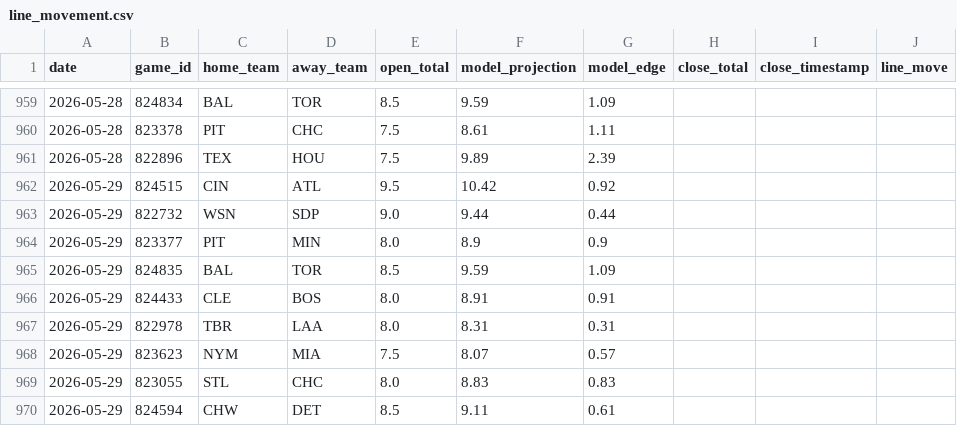
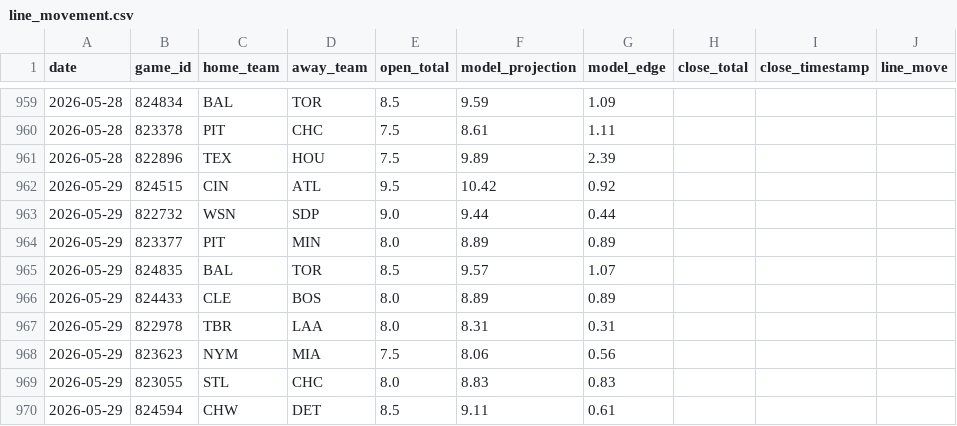
Before and after one commit to jwallace115/mlb-model, a CSV file: data/line_movement.csv, drawn as a sheet; only a part is shown, gaps mark what is left out; the diff names each change by its address in the sheet, - before the commit and + after, or states it on an @@ line.

```diff
--- a/data/line_movement.csv
+++ b/data/line_movement.csv
-F964 (model_projection): 8.9
+F964 (model_projection): 8.89
-G964 (model_edge): 0.9
+G964 (model_edge): 0.89
-F965 (model_projection): 9.59
+F965 (model_projection): 9.57
-G965 (model_edge): 1.09
+G965 (model_edge): 1.07
-F966 (model_projection): 8.91
+F966 (model_projection): 8.89
-G966 (model_edge): 0.91
+G966 (model_edge): 0.89
-F968 (model_projection): 8.07
+F968 (model_projection): 8.06
-G968 (model_edge): 0.57
+G968 (model_edge): 0.56
```
Also changed, not shown: 18 other files.
